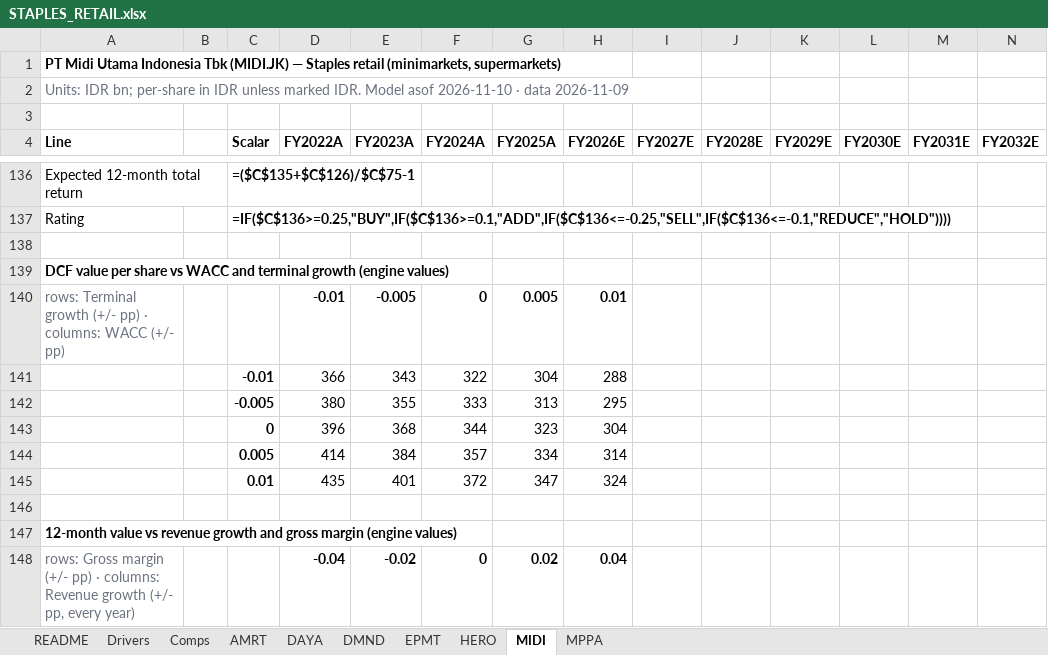
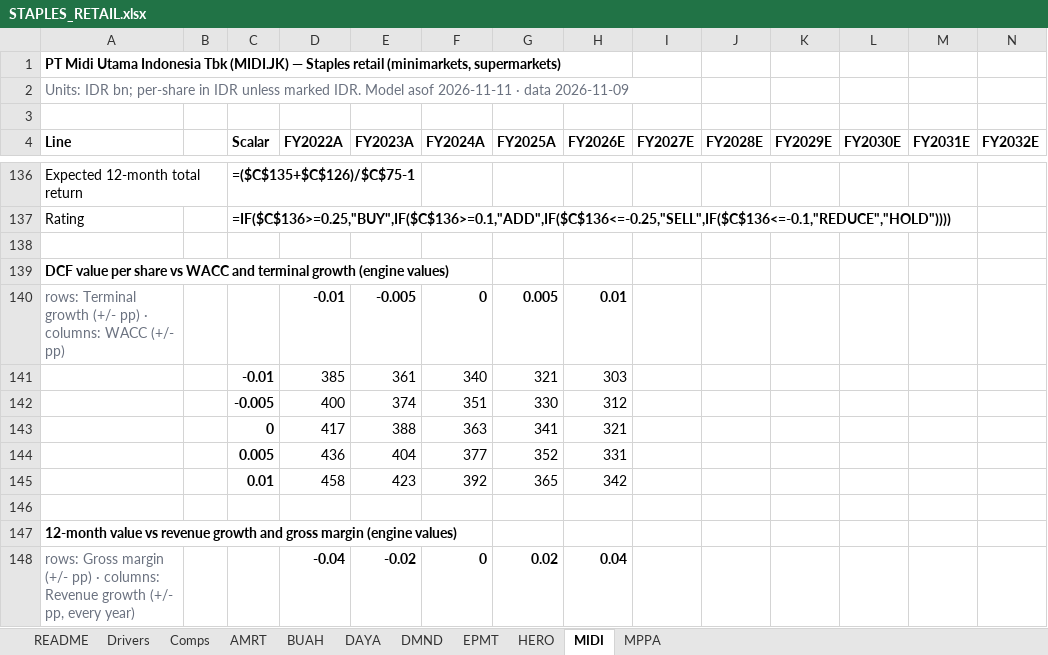
Before and after one commit to snipekick/sixsouth-dashboard, an Excel workbook: models/STAPLES_RETAIL.xlsx, sheet MIDI, drawn as a sheet; only a part is shown, gaps mark what is left out; values as stored, in another font and other column widths than the file's, no borders; formulas without a stored value are shown as written; removed rows and columns are numbered as before the commit, all else as after; rows hold the shown columns only; the diff covers the shown part only; the diff names each change by its address in the sheet, - before the commit and + after, or states it on an @@ line.

```diff
--- a/models/STAPLES_RETAIL.xlsx (sheet MIDI)
+++ b/models/STAPLES_RETAIL.xlsx (sheet MIDI)
+sheet tab: BUAH
-A2 (Line): …Model asof 2026-11-10 · data…
+A2 (Line): …Model asof 2026-11-11 · data…
-row 141:  |  | -0.01 | 366 | 343 | 322 | 304 | 288
-row 142:  |  | -0.005 | 380 | 355 | 333 | 313 | 295
-row 143:  |  | 0 | 396 | 368 | 344 | 323 | 304
-row 144:  |  | 0.005 | 414 | 384 | 357 | 334 | 314
-row 145:  |  | 0.01 | 435 | 401 | 372 | 347 | 324
+row 141:  |  | -0.01 | 385 | 361 | 340 | 321 | 303
+row 142:  |  | -0.005 | 400 | 374 | 351 | 330 | 312
+row 143:  |  | 0 | 417 | 388 | 363 | 341 | 321
+row 144:  |  | 0.005 | 436 | 404 | 377 | 352 | 331
+row 145:  |  | 0.01 | 458 | 423 | 392 | 365 | 342
```
Also changed, not shown: 5 added rows, 5 removed rows and 25 edited cells elsewhere in this sheet, sheet AMRT, sheet Comps, sheet README, sheet Drivers, sheet DAYA, sheet HERO, 3 more sheets, models/BANKS.xlsx, models/FOOD_BEVERAGE.xlsx, 28 other files.
